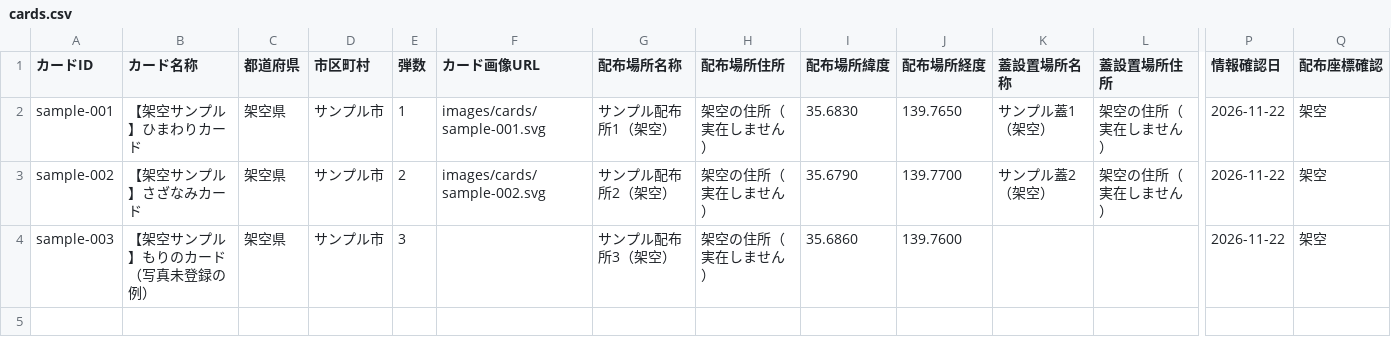
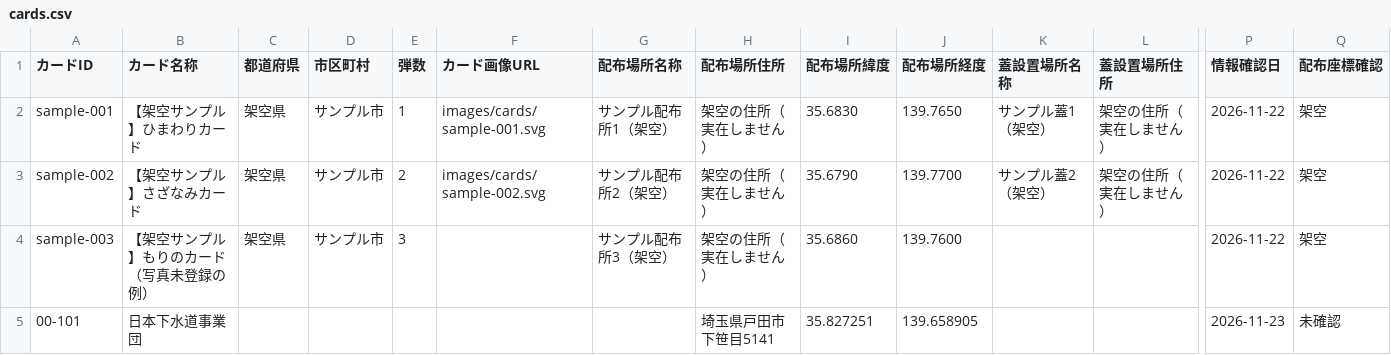
Before and after one commit to itsutsuki3/manholemap, a CSV file: data/cards.csv, drawn as a sheet; only a part is shown, gaps mark what is left out; rows hold the shown columns only; the diff names each change by its address in the sheet, - before the commit and + after, or states it on an @@ line.

Commit message:
カード追加: 00-101

```diff
--- a/data/cards.csv
+++ b/data/cards.csv
+row 5: 00-101 | 日本下水道事業団 |  |  |  |  |  | 埼玉県戸田市下笹目5141 | 35.827251 | 139.658905 |  |  | 2026-11-23 | 未確認
```
